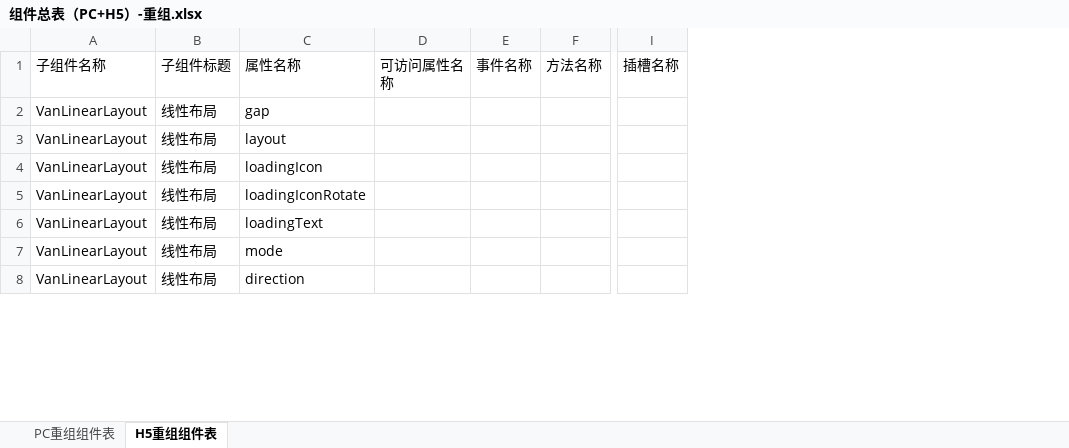
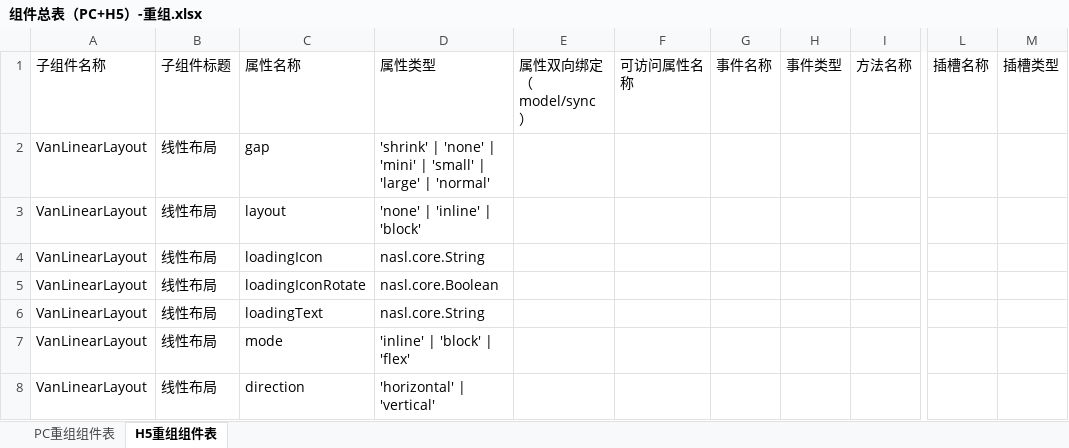
Before and after one commit to netease-lcap/ui-libraries, an Excel workbook: packages/to-excel/out1/组件总表（PC+H5）-重组.xlsx, sheet H5重组组件表, drawn as a sheet; only a part is shown, gaps mark what is left out; values as stored, in another font and other column widths than the file's, no borders; the diff covers the shown part only; the diff names each change by its address in the sheet, - before the commit and + after, or states it on an @@ line.

```diff
--- a/packages/to-excel/out1/组件总表（PC+H5）-重组.xlsx (sheet H5重组组件表)
+++ b/packages/to-excel/out1/组件总表（PC+H5）-重组.xlsx (sheet H5重组组件表)
+column D (属性类型), rows 2-8: 'shrink' | 'none' | 'mini' | 'small' | 'large' | 'normal' | 'none' | 'inline' | 'block' | nasl.core.String | nasl.core.Boolean | nasl.core.String | 'inline' | 'block' | 'flex' | 'horizontal' | 'vertical'
+column E (属性双向绑定（model/sync）), empty
+column H (事件类型), empty
+column M (插槽类型), empty
```
Also changed, not shown: 6 edited cells elsewhere in this sheet, sheet PC重组组件表, packages/to-excel/out1/组件总表（ElementPlus）-重组.xlsx, packages/to-excel/out1/组件总表（PC+ElementPlus）-合并.xlsx, 2 other files.
